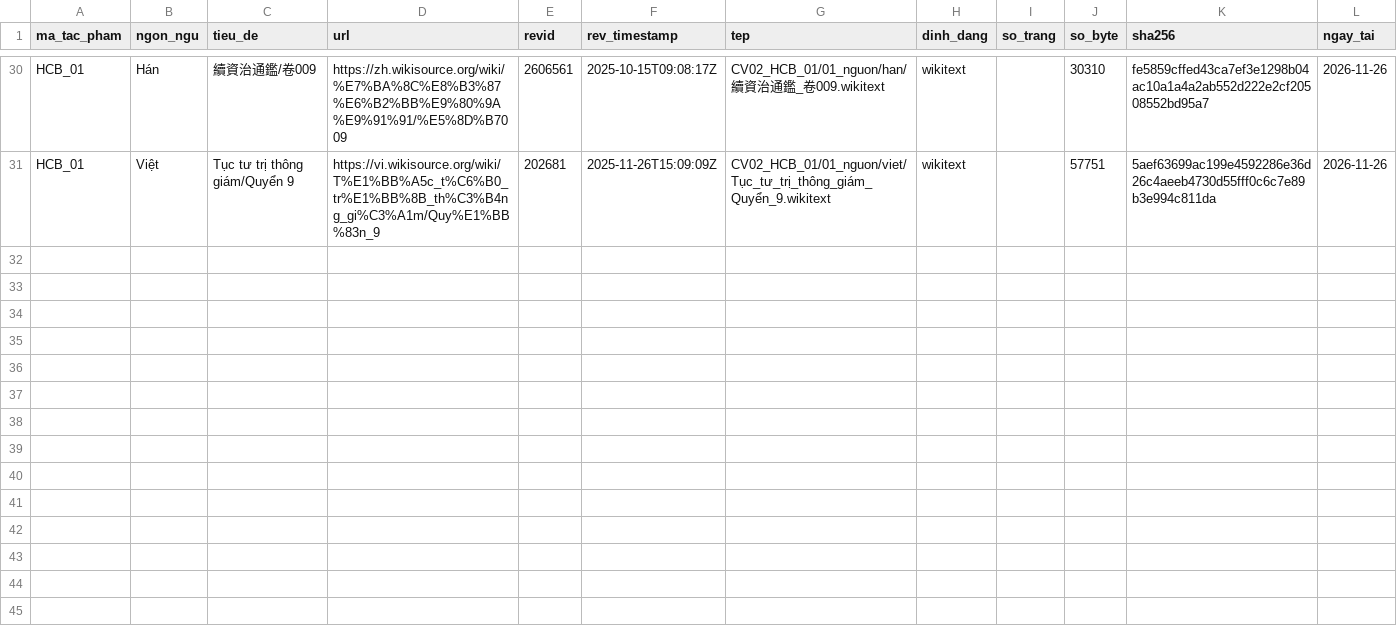
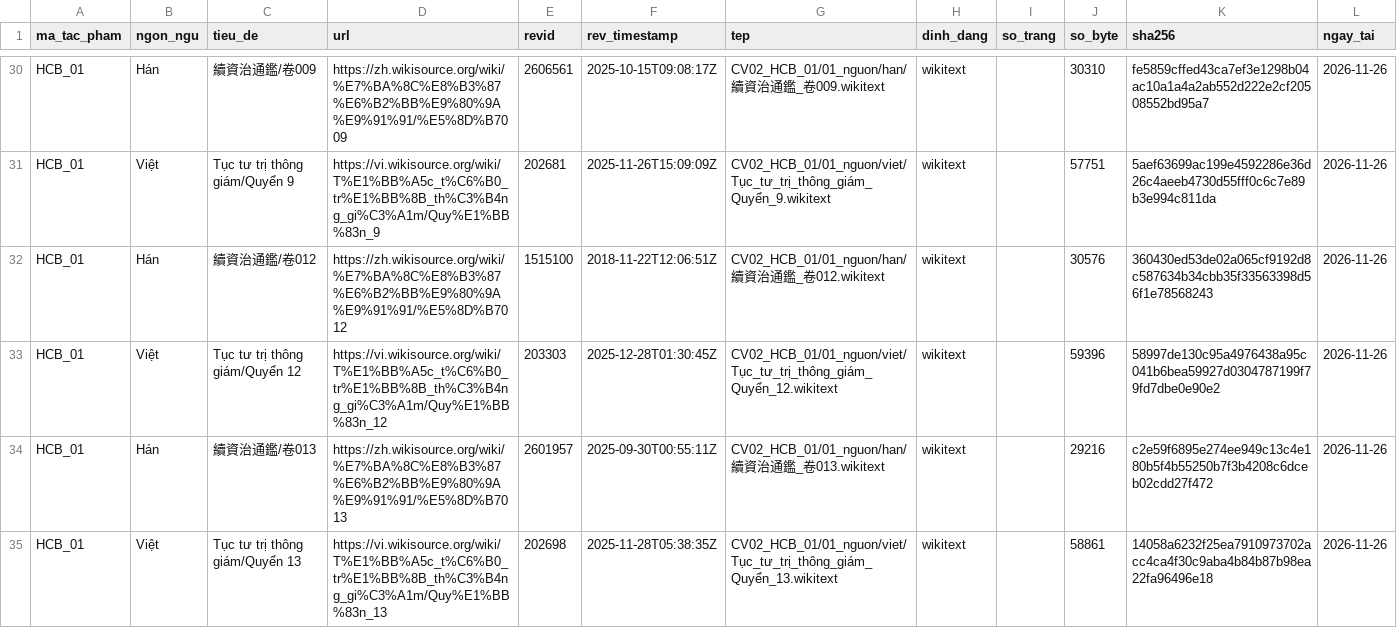
Before and after one commit to 24122039Kien/NLP-GK-24TNT, a TSV file: Docs/nguon_manifest_Dang.tsv, drawn as a sheet; only a part is shown, gaps mark what is left out; the diff covers the shown part only.

```diff
--- a/Docs/nguon_manifest_Dang.tsv
+++ b/Docs/nguon_manifest_Dang.tsv
@@ -31 +31,5 @@ HCB_01	Hán	續資治通鑑/卷009	https://zh.wikisource.org/wiki/%E7%BA%8C%E8%B
 HCB_01	Việt	Tục tư trị thông giám/Quyển 9	https://vi.wikisource.org/wiki/T%E1%BB%A5c_t%C6%B0_tr%E1%BB%8B_th%C3%B4ng_gi%C3%A1m/Quy%E1%BB%83n_9	202681	2025-11-26T15:09:09Z	CV02_HCB_01/01_nguon/viet/Tục_tư_trị_thông_giám_Quyển_9.wikitext	wikitext		57751	5aef63699ac199e4592286e36d26c4aeeb4730d55fff0c6c7e89b3e994c811da	2026-11-26
+HCB_01	Hán	續資治通鑑/卷012	https://zh.wikisource.org/wiki/%E7%BA%8C%E8%B3%87%E6%B2%BB%E9%80%9A%E9%91%91/%E5%8D%B7012	1515100	2018-11-22T12:06:51Z	CV02_HCB_01/01_nguon/han/續資治通鑑_卷012.wikitext	wikitext		30576	360430ed53de02a065cf9192d8c587634b34cbb35f33563398d56f1e78568243	2026-11-26
+HCB_01	Việt	Tục tư trị thông giám/Quyển 12	https://vi.wikisource.org/wiki/T%E1%BB%A5c_t%C6%B0_tr%E1%BB%8B_th%C3%B4ng_gi%C3%A1m/Quy%E1%BB%83n_12	203303	2025-12-28T01:30:45Z	CV02_HCB_01/01_nguon/viet/Tục_tư_trị_thông_giám_Quyển_12.wikitext	wikitext		59396	58997de130c95a4976438a95c041b6bea59927d0304787199f79fd7dbe0e90e2	2026-11-26
+HCB_01	Hán	續資治通鑑/卷013	https://zh.wikisource.org/wiki/%E7%BA%8C%E8%B3%87%E6%B2%BB%E9%80%9A%E9%91%91/%E5%8D%B7013	2601957	2025-09-30T00:55:11Z	CV02_HCB_01/01_nguon/han/續資治通鑑_卷013.wikitext	wikitext		29216	c2e59f6895e274ee949c13c4e180b5f4b55250b7f3b4208c6dceb02cdd27f472	2026-11-26
+HCB_01	Việt	Tục tư trị thông giám/Quyển 13	https://vi.wikisource.org/wiki/T%E1%BB%A5c_t%C6%B0_tr%E1%BB%8B_th%C3%B4ng_gi%C3%A1m/Quy%E1%BB%83n_13	202698	2025-11-28T05:38:35Z	CV02_HCB_01/01_nguon/viet/Tục_tư_trị_thông_giám_Quyển_13.wikitext	wikitext		58861	14058a6232f25ea7910973702acc4ca4f30c9aba4b84b87b98ea22fa96496e18	2026-11-26
```
Also changed, not shown: 4 added rows elsewhere in this file, Docs/nguon_manifest_Huy.tsv, Docs/nguon_manifest_Tai.tsv, 21 other files.
